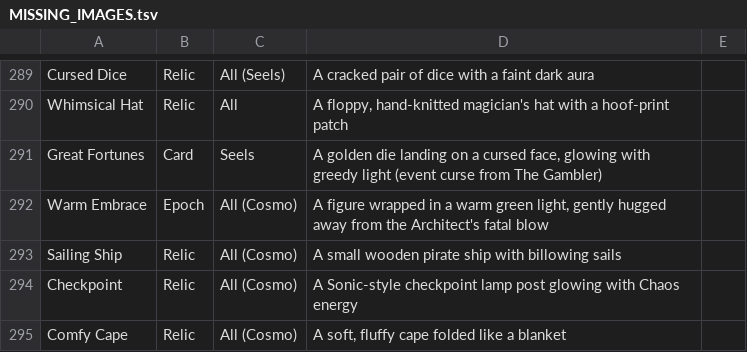
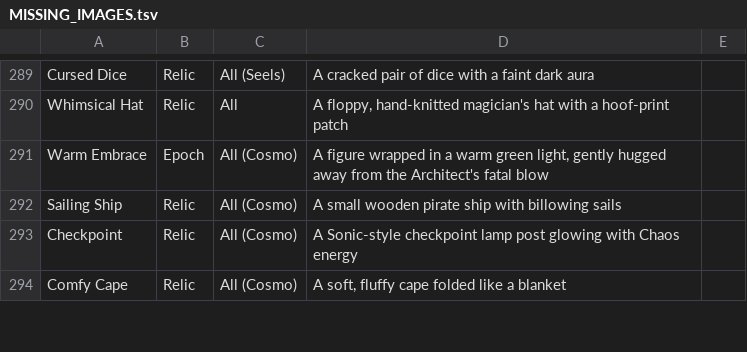
Before and after one commit to LeCitronVert/sts2-std-shion, a TSV file: MISSING_IMAGES.tsv, drawn as a sheet; only a part is shown, gaps mark what is left out; the diff names each change by its address in the sheet, - before the commit and + after, or states it on an @@ line.

Commit message:
Seels: Great Fortunes: Add Image

```diff
--- a/MISSING_IMAGES.tsv
+++ b/MISSING_IMAGES.tsv
-row 291: Great Fortunes | Card | Seels | A golden die landing on a cursed face, glowing with greedy light (event curse from The Gambler)
```
Also changed, not shown: 2 other files.
